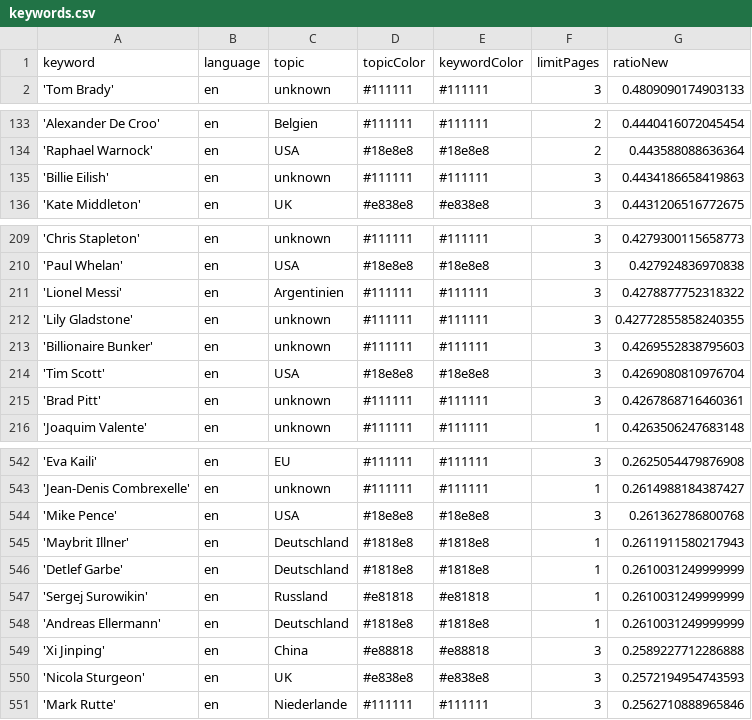
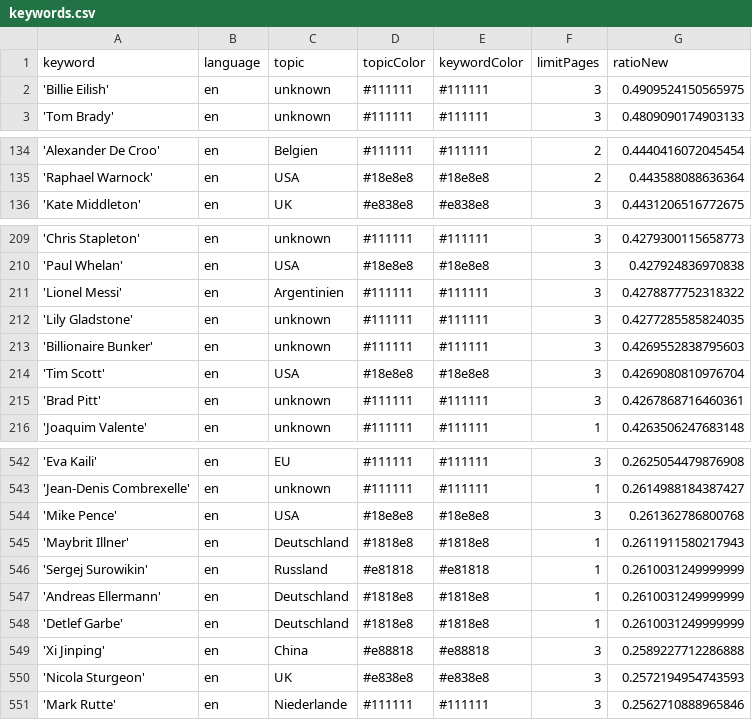
Before and after one commit to pg-ufr-news/personWhisperer, a CSV file: keywords.csv, drawn as a sheet; only a part is shown, gaps mark what is left out.

```diff
--- a/keywords.csv
+++ b/keywords.csv
@@ -1,2 +1,3 @@
 keyword,language,topic,topicColor,keywordColor,limitPages,ratioNew
+'Billie Eilish',en,unknown,#111111,#111111,3,0.4909524150565975
 'Tom Brady',en,unknown,#111111,#111111,3,0.4809090174903133
@@ -134,3 +135,2 @@ keyword,language,topic,topicColor,keywordColor,limitPages,ratioNew
 'Raphael Warnock',en,USA,#18e8e8,#18e8e8,2,0.443588088636364
-'Billie Eilish',en,unknown,#111111,#111111,3,0.4434186658419863
 'Kate Middleton',en,UK,#e838e8,#e838e8,3,0.4431206516772675
@@ -211,3 +211,3 @@ keyword,language,topic,topicColor,keywordColor,limitPages,ratioNew
 'Lionel Messi',en,Argentinien,#111111,#111111,3,0.4278877752318322
-'Lily Gladstone',en,unknown,#111111,#111111,3,0.42772855858240355
+'Lily Gladstone',en,unknown,#111111,#111111,3,0.4277285585824035
 'Billionaire Bunker',en,unknown,#111111,#111111,3,0.4269552838795603
@@ -545,5 +545,5 @@ keyword,language,topic,topicColor,keywordColor,limitPages,ratioNew
 'Maybrit Illner',en,Deutschland,#1818e8,#1818e8,1,0.2611911580217943
-'Detlef Garbe',en,Deutschland,#1818e8,#1818e8,1,0.2610031249999999
 'Sergej Surowikin',en,Russland,#e81818,#e81818,1,0.2610031249999999
 'Andreas Ellermann',en,Deutschland,#1818e8,#1818e8,1,0.2610031249999999
+'Detlef Garbe',en,Deutschland,#1818e8,#1818e8,1,0.2610031249999999
 'Xi Jinping',en,China,#e88818,#e88818,3,0.2589227712286888
```
Also changed, not shown: 2 other files.
